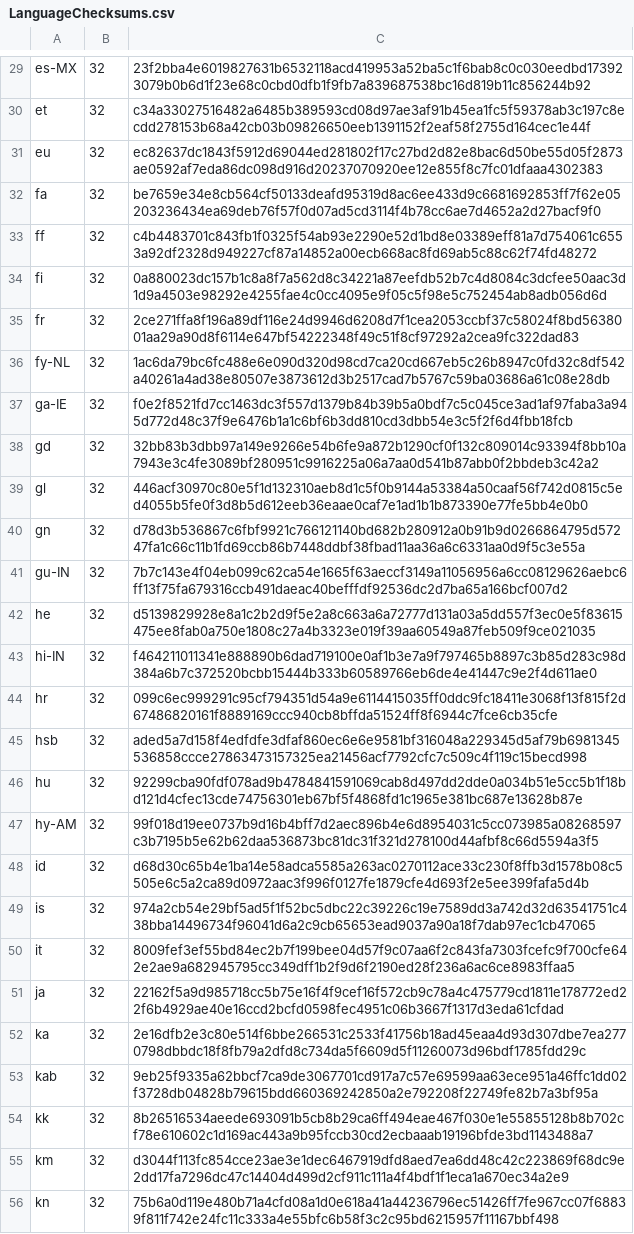
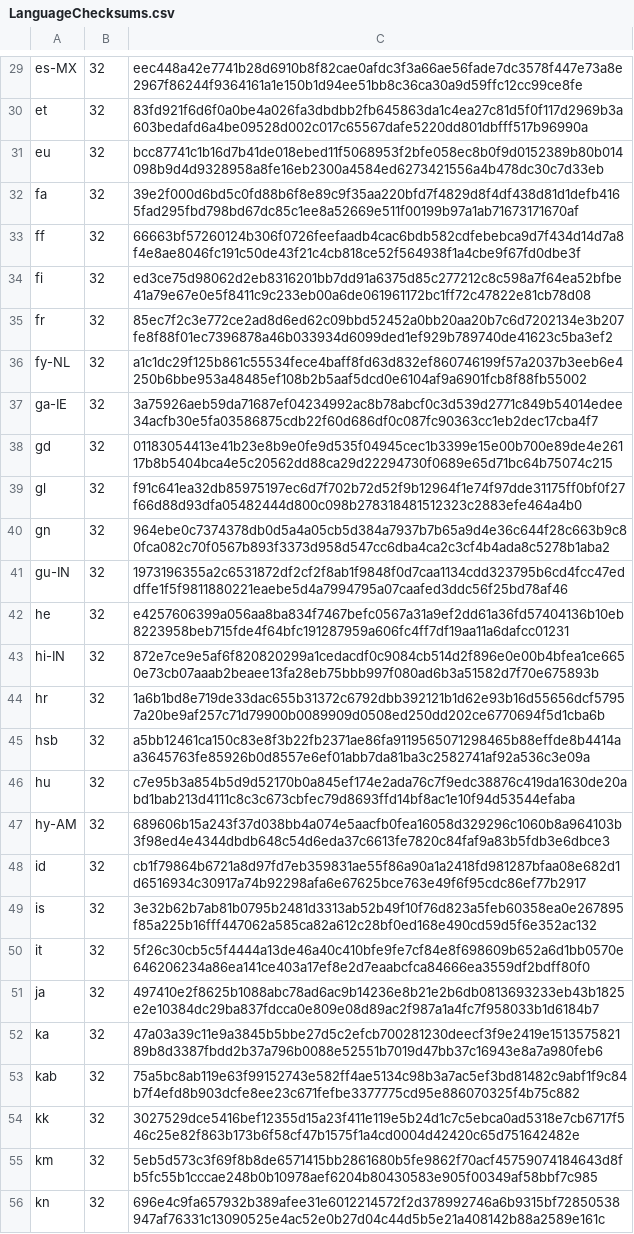
Before and after one commit to chocolatey-community/chocolatey-packages, a CSV file: automatic/firefox/tools/LanguageChecksums.csv, drawn as a sheet; only a part is shown, gaps mark what is left out; the diff covers the shown part only; the diff names each change by its address in the sheet, - before the commit and + after, or states it on an @@ line.

```diff
--- a/automatic/firefox/tools/LanguageChecksums.csv
+++ b/automatic/firefox/tools/LanguageChecksums.csv
-C29: 23f2bba4e6019827631b6532118acd419953a52ba5c1f6bab8c0c030eedbd173923079b0b6d1f23e68c0cbd0dfb1f9fb7a839687538bc16d819b11c856244b92
+C29: eec448a42e7741b28d6910b8f82cae0afdc3f3a66ae56fade7dc3578f447e73a8e2967f86244f9364161a1e150b1d94ee51bb8c36ca30a9d59ffc12cc99ce8fe
-C30: c34a33027516482a6485b389593cd08d97ae3af91b45ea1fc5f59378ab3c197c8ecdd278153b68a42cb03b09826650eeb1391152f2eaf58f2755d164cec1e44f
+C30: 83fd921f6d6f0a0be4a026fa3dbdbb2fb645863da1c4ea27c81d5f0f117d2969b3a603bedafd6a4be09528d002c017c65567dafe5220dd801dbfff517b96990a
-C31: ec82637dc1843f5912d69044ed281802f17c27bd2d82e8bac6d50be55d05f2873ae0592af7eda86dc098d916d20237070920ee12e855f8c7fc01dfaaa4302383
+C31: bcc87741c1b16d7b41de018ebed11f5068953f2bfe058ec8b0f9d0152389b80b014098b9d4d9328958a8fe16eb2300a4584ed6273421556a4b478dc30c7d33eb
-C32: be7659e34e8cb564cf50133deafd95319d8ac6ee433d9c6681692853ff7f62e05203236434ea69deb76f57f0d07ad5cd3114f4b78cc6ae7d4652a2d27bacf9f0
+C32: 39e2f000d6bd5c0fd88b6f8e89c9f35aa220bfd7f4829d8f4df438d81d1defb4165fad295fbd798bd67dc85c1ee8a52669e511f00199b97a1ab71673171670af
-C33: c4b4483701c843fb1f0325f54ab93e2290e52d1bd8e03389eff81a7d754061c6553a92df2328d949227cf87a14852a00ecb668ac8fd69ab5c88c62f74fd48272
+C33: 66663bf57260124b306f0726feefaadb4cac6bdb582cdfebebca9d7f434d14d7a8f4e8ae8046fc191c50de43f21c4cb818ce52f564938f1a4cbe9f67fd0dbe3f
-C34: 0a880023dc157b1c8a8f7a562d8c34221a87eefdb52b7c4d8084c3dcfee50aac3d1d9a4503e98292e4255fae4c0cc4095e9f05c5f98e5c752454ab8adb056d6d
+C34: ed3ce75d98062d2eb8316201bb7dd91a6375d85c277212c8c598a7f64ea52bfbe41a79e67e0e5f8411c9c233eb00a6de061961172bc1ff72c47822e81cb78d08
-C35: 2ce271ffa8f196a89df116e24d9946d6208d7f1cea2053ccbf37c58024f8bd5638001aa29a90d8f6114e647bf54222348f49c51f8cf97292a2cea9fc322dad83
+C35: 85ec7f2c3e772ce2ad8d6ed62c09bbd52452a0bb20aa20b7c6d7202134e3b207fe8f88f01ec7396878a46b033934d6099ded1ef929b789740de41623c5ba3ef2
-C36: 1ac6da79bc6fc488e6e090d320d98cd7ca20cd667eb5c26b8947c0fd32c8df542a40261a4ad38e80507e3873612d3b2517cad7b5767c59ba03686a61c08e28db
+C36: a1c1dc29f125b861c55534fece4baff8fd63d832ef860746199f57a2037b3eeb6e4250b6bbe953a48485ef108b2b5aaf5dcd0e6104af9a6901fcb8f88fb55002
-C37: f0e2f8521fd7cc1463dc3f557d1379b84b39b5a0bdf7c5c045ce3ad1af97faba3a945d772d48c37f9e6476b1a1c6bf6b3dd810cd3dbb54e3c5f2f6d4fbb18fcb
+C37: 3a75926aeb59da71687ef04234992ac8b78abcf0c3d539d2771c849b54014edee34acfb30e5fa03586875cdb22f60d686df0c087fc90363cc1eb2dec17cba4f7
-C38: 32bb83b3dbb97a149e9266e54b6fe9a872b1290cf0f132c809014c93394f8bb10a7943e3c4fe3089bf280951c9916225a06a7aa0d541b87abb0f2bbdeb3c42a2
+C38: 01183054413e41b23e8b9e0fe9d535f04945cec1b3399e15e00b700e89de4e26117b8b5404bca4e5c20562dd88ca29d22294730f0689e65d71bc64b75074c215
-C39: 446acf30970c80e5f1d132310aeb8d1c5f0b9144a53384a50caaf56f742d0815c5ed4055b5fe0f3d8b5d612eeb36eaae0caf7e1ad1b1b873390e77fe5bb4e0b0
+C39: f91c641ea32db85975197ec6d7f702b72d52f9b12964f1e74f97dde31175ff0bf0f27f66d88d93dfa05482444d800c098b278318481512323c2883efe464a4b0
-C40: d78d3b536867c6fbf9921c766121140bd682b280912a0b91b9d0266864795d57247fa1c66c11b1fd69ccb86b7448ddbf38fbad11aa36a6c6331aa0d9f5c3e55a
+C40: 964ebe0c7374378db0d5a4a05cb5d384a7937b7b65a9d4e36c644f28c663b9c80fca082c70f0567b893f3373d958d547cc6dba4ca2c3cf4b4ada8c5278b1aba2
-C41: 7b7c143e4f04eb099c62ca54e1665f63aeccf3149a11056956a6cc08129626aebc6ff13f75fa679316ccb491daeac40befffdf92536dc2d7ba65a166bcf007d2
+C41: 1973196355a2c6531872df2cf2f8ab1f9848f0d7caa1134cdd323795b6cd4fcc47eddffe1f5f9811880221eaebe5d4a7994795a07caafed3ddc56f25bd78af46
-C42: d5139829928e8a1c2b2d9f5e2a8c663a6a72777d131a03a5dd557f3ec0e5f83615475ee8fab0a750e1808c27a4b3323e019f39aa60549a87feb509f9ce021035
+C42: e4257606399a056aa8ba834f7467befc0567a31a9ef2dd61a36fd57404136b10eb8223958beb715fde4f64bfc191287959a606fc4ff7df19aa11a6dafcc01231
-C43: f464211011341e888890b6dad719100e0af1b3e7a9f797465b8897c3b85d283c98d384a6b7c372520bcbb15444b333b60589766eb6de4e41447c9e2f4d611ae0
+C43: 872e7ce9e5af6f820820299a1cedacdf0c9084cb514d2f896e0e00b4bfea1ce6650e73cb07aaab2beaee13fa28eb75bbb997f080ad6b3a51582d7f70e675893b
-C44: 099c6ec999291c95cf794351d54a9e6114415035ff0ddc9fc18411e3068f13f815f2d67486820161f8889169ccc940cb8bffda51524ff8f6944c7fce6cb35cfe
+C44: 1a6b1bd8e719de33dac655b31372c6792dbb392121b1d62e93b16d55656dcf57957a20be9af257c71d79900b0089909d0508ed250dd202ce6770694f5d1cba6b
-C45: aded5a7d158f4edfdfe3dfaf860ec6e6e9581bf316048a229345d5af79b6981345536858ccce27863473157325ea21456acf7792cfc7c509c4f119c15becd998
+C45: a5bb12461ca150c83e8f3b22fb2371ae86fa9119565071298465b88effde8b4414aa3645763fe85926b0d8557e6ef01abb7da81ba3c2582741af92a536c3e09a
-C46: 92299cba90fdf078ad9b4784841591069cab8d497dd2dde0a034b51e5cc5b1f18bd121d4cfec13cde74756301eb67bf5f4868fd1c1965e381bc687e13628b87e
+C46: c7e95b3a854b5d9d52170b0a845ef174e2ada76c7f9edc38876c419da1630de20abd1bab213d4111c8c3c673cbfec79d8693ffd14bf8ac1e10f94d53544efaba
-C47: 99f018d19ee0737b9d16b4bff7d2aec896b4e6d8954031c5cc073985a08268597c3b7195b5e62b62daa536873bc81dc31f321d278100d44afbf8c66d5594a3f5
+C47: 689606b15a243f37d038bb4a074e5aacfb0fea16058d329296c1060b8a964103b3f98ed4e4344dbdb648c54d6eda37c6613fe7820c84faf9a83b5fdb3e6dbce3
-C48: d68d30c65b4e1ba14e58adca5585a263ac0270112ace33c230f8ffb3d1578b08c5505e6c5a2ca89d0972aac3f996f0127fe1879cfe4d693f2e5ee399fafa5d4b
+C48: cb1f79864b6721a8d97fd7eb359831ae55f86a90a1a2418fd981287bfaa08e682d1d6516934c30917a74b92298afa6e67625bce763e49f6f95cdc86ef77b2917
-C49: 974a2cb54e29bf5ad5f1f52bc5dbc22c39226c19e7589dd3a742d32d63541751c438bba14496734f96041d6a2c9cb65653ead9037a90a18f7dab97ec1cb47065
+C49: 3e32b62b7ab81b0795b2481d3313ab52b49f10f76d823a5feb60358ea0e267895f85a225b16fff447062a585ca82a612c28bf0ed168e490cd59d5f6e352ac132
-C50: 8009fef3ef55bd84ec2b7f199bee04d57f9c07aa6f2c843fa7303fcefc9f700cfe642e2ae9a682945795cc349dff1b2f9d6f2190ed28f236a6ac6ce8983ffaa5
+C50: 5f26c30cb5c5f4444a13de46a40c410bfe9fe7cf84e8f698609b652a6d1bb0570e646206234a86ea141ce403a17ef8e2d7eaabcfca84666ea3559df2bdff80f0
-C51: 22162f5a9d985718cc5b75e16f4f9cef16f572cb9c78a4c475779cd1811e178772ed22f6b4929ae40e16ccd2bcfd0598fec4951c06b3667f1317d3eda61cfdad
+C51: 497410e2f8625b1088abc78ad6ac9b14236e8b21e2b6db0813693233eb43b1825e2e10384dc29ba837fdcca0e809e08d89ac2f987a1a4fc7f958033b1d6184b7
-C52: 2e16dfb2e3c80e514f6bbe266531c2533f41756b18ad45eaa4d93d307dbe7ea2770798dbbdc18f8fb79a2dfd8c734da5f6609d5f11260073d96bdf1785fdd29c
+C52: 47a03a39c11e9a3845b5bbe27d5c2efcb700281230deecf3f9e2419e151357582189b8d3387fbdd2b37a796b0088e52551b7019d47bb37c16943e8a7a980feb6
-C53: 9eb25f9335a62bbcf7ca9de3067701cd917a7c57e69599aa63ece951a46ffc1dd02f3728db04828b79615bdd660369242850a2e792208f22749fe82b7a3bf95a
+C53: 75a5bc8ab119e63f99152743e582ff4ae5134c98b3a7ac5ef3bd81482c9abf1f9c84b7f4efd8b903dcfe8ee23c671fefbe3377775cd95e886070325f4b75c882
-C54: 8b26516534aeede693091b5cb8b29ca6ff494eae467f030e1e55855128b8b702cf78e610602c1d169ac443a9b95fccb30cd2ecbaaab19196bfde3bd1143488a7
+C54: 3027529dce5416bef12355d15a23f411e119e5b24d1c7c5ebca0ad5318e7cb6717f546c25e82f863b173b6f58cf47b1575f1a4cd0004d42420c65d751642482e
-C55: d3044f113fc854cce23ae3e1dec6467919dfd8aed7ea6dd48c42c223869f68dc9e2dd17fa7296dc47c14404d499d2cf911c111a4f4bdf1f1eca1a670ec34a2e9
+C55: 5eb5d573c3f69f8b8de6571415bb2861680b5fe9862f70acf45759074184643d8fb5fc55b1cccae248b0b10978aef6204b80430583e905f00349af58bbf7c985
-C56: 75b6a0d119e480b71a4cfd08a1d0e618a41a44236796ec51426ff7fe967cc07f68839f811f742e24fc11c333a4e55bfc6b58f3c2c95bd6215957f11167bbf498
+C56: 696e4c9fa657932b389afee31e6012214572f2d378992746a6b9315bf72850538947af76331c13090525e4ac52e0b27d04c44d5b5e21a408142b88a2589e161c
```
Also changed, not shown: 162 edited cells elsewhere in this file, 6 other files.
